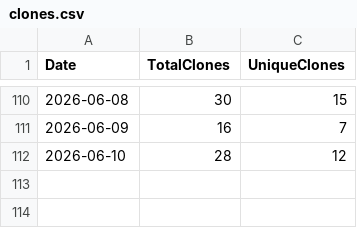
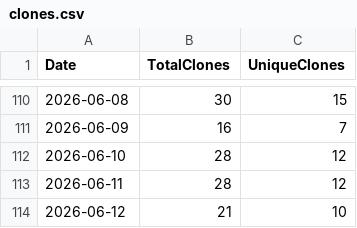
Before and after one commit to ZacharyLuz/Get-AzVMAvailability, a CSV file: data/clones.csv, drawn as a sheet; only a part is shown, gaps mark what is left out.

```diff
--- a/data/clones.csv
+++ b/data/clones.csv
@@ -112 +112,3 @@
 2026-06-10,28,12
+2026-06-11,28,12
+2026-06-12,21,10
```
Also changed, not shown: data/views.csv, 2 other files.
